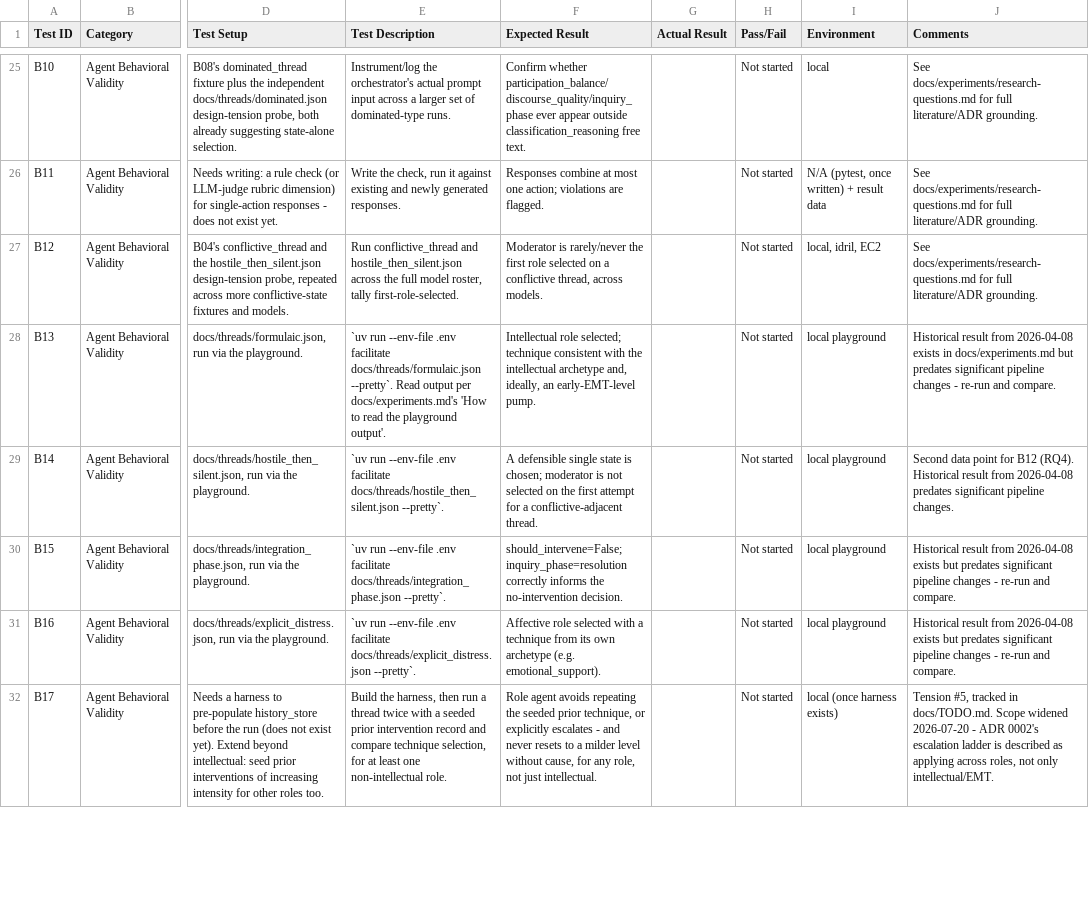
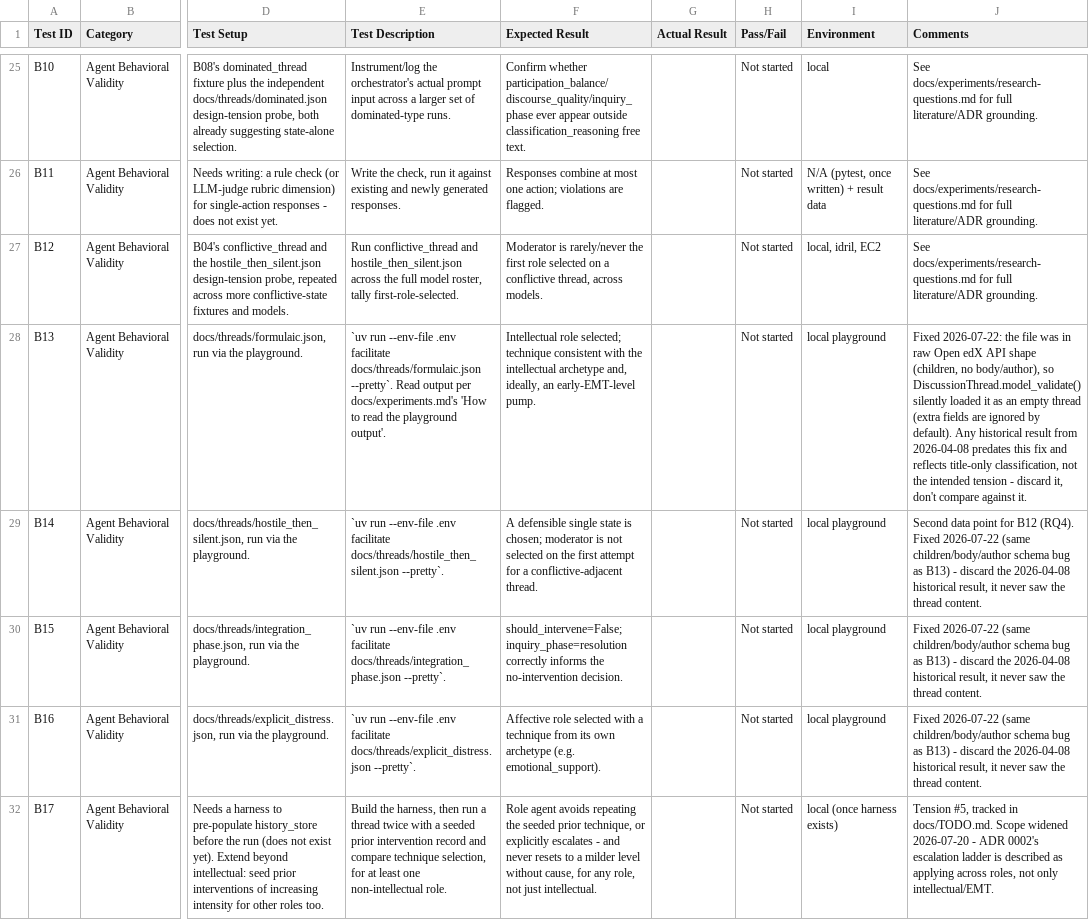
Before and after one commit to magrimal/tfm-2026-discussion-moderation, a CSV file: docs/experiments/test-sheets/feasibility-tests.csv, drawn as a sheet; only a part is shown, gaps mark what is left out; the diff covers the shown part only; the diff names each change by its address in the sheet, - before the commit and + after, or states it on an @@ line.

Commit message:
fix: eval fixtures silently loaded as empty threads, missing behavioral-validity fixtures
The 6 design-tension probes and 3 ai-ethics probes under docs/threads/
were written in the raw Open edX forum API shape (children, no
body/author) instead of the DiscussionThread schema (comments, body,
author). The playground CLI loads them via
DiscussionThread.model_validate(), which silently ignores unknown
fields, so every run classified an empty thread - title only, no
opening post, no replies. Converted all 9 files to the correct schema.

Also adds the 4 missing fixtures needed to cover the full agent
behavioral-validity test matrix (declining-vs-never-posted participant
targeting, preventive social activation, classifier abstention under
ambiguous signals, dual-state stalled+off_topic priority), and a
source field ("synthetic" / "real") on DiscussionThread so fixture
provenance is visible in the API and the Trigger dashboard.

```diff
--- a/docs/experiments/test-sheets/feasibility-tests.csv
+++ b/docs/experiments/test-sheets/feasibility-tests.csv
-J28 (Comments): Historical result from 2026-04-08 exists in docs/experiments.md but predates significant pipeline changes - re-run and compare.
+J28 (Comments): Fixed 2026-07-22: the file was in raw Open edX API shape (children, no body/author), so DiscussionThread.model_validate() silently loaded it as an empty thread (extra fields are ignored by default). Any historical result from 2026-04-08 predates this fix and reflects title-only classification, not the intended tension - discard it, don't compare against it.
-J29 (Comments): …B12 (RQ4). Historical result from 2026-04-08 predates significant pipeline changes.
+J29 (Comments): …B12 (RQ4). Fixed 2026-07-22 (same children/body/author schema bug as B13) - discard the 2026-04-08 historical result, it never saw the thread content.
-J30:J31 (Comments): Historical result from 2026-04-08 exists but predates significant pipeline changes - re-run and compare.
+J30:J31 (Comments): Fixed 2026-07-22 (same children/body/author schema bug as B13) - discard the 2026-04-08 historical result, it never saw the thread content.
```
Also changed, not shown: 18 edited cells elsewhere in this file, 20 other files.
